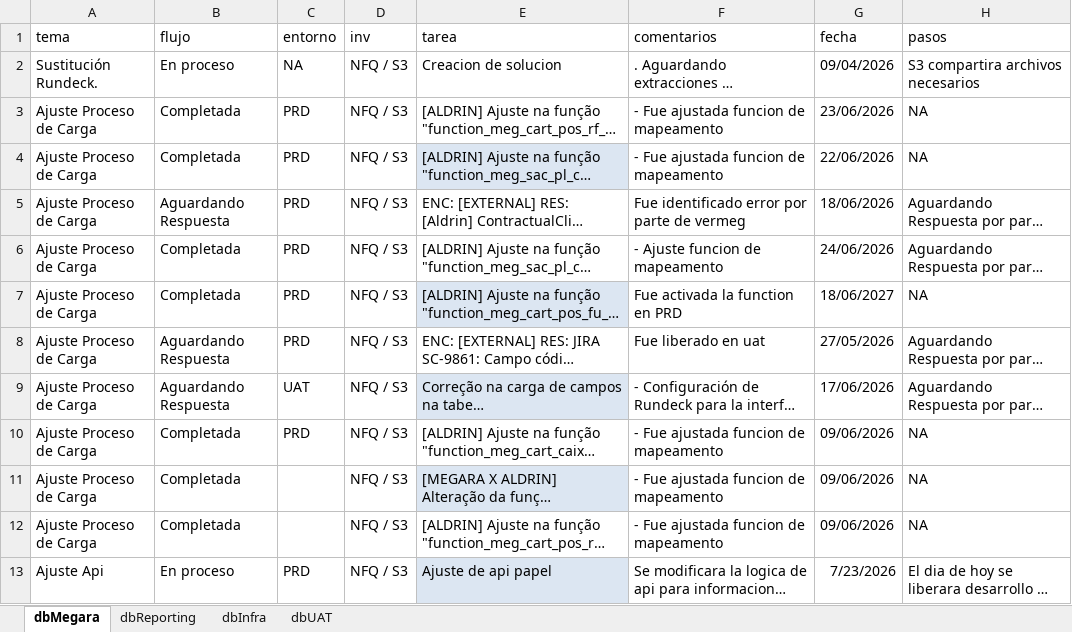
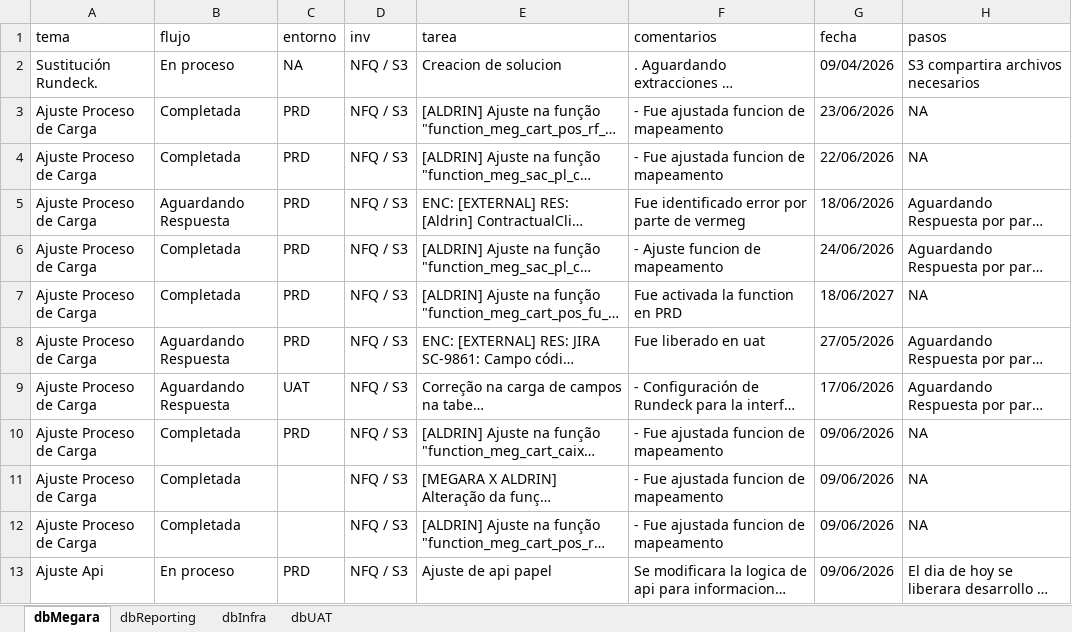
Before and after one commit to MarcoPichardoNFQ/status, an Excel workbook: dashboard_data_template.xlsx, sheet dbMegara, drawn as a sheet; long unchanged cells end in …; values as stored, in another font and other column widths than the file's, no borders; the diff names each change by its address in the sheet, - before the commit and + after, or states it on an @@ line.

```diff
--- a/dashboard_data_template.xlsx (sheet dbMegara)
+++ b/dashboard_data_template.xlsx (sheet dbMegara)
-E4 fill: #DCE6F2
+E4 fill: none
-E7 fill: #DCE6F2
+E7 fill: none
-E9 fill: #DCE6F2
+E9 fill: none
-E11 fill: #DCE6F2
+E11 fill: none
-E13 fill: #DCE6F2
+E13 fill: none
-G13 (fecha): 7/23/2026
+G13 (fecha): 09/06/2026
```
Also changed, not shown: sheet dbReporting, sheet dbInfra, 1 other file.
